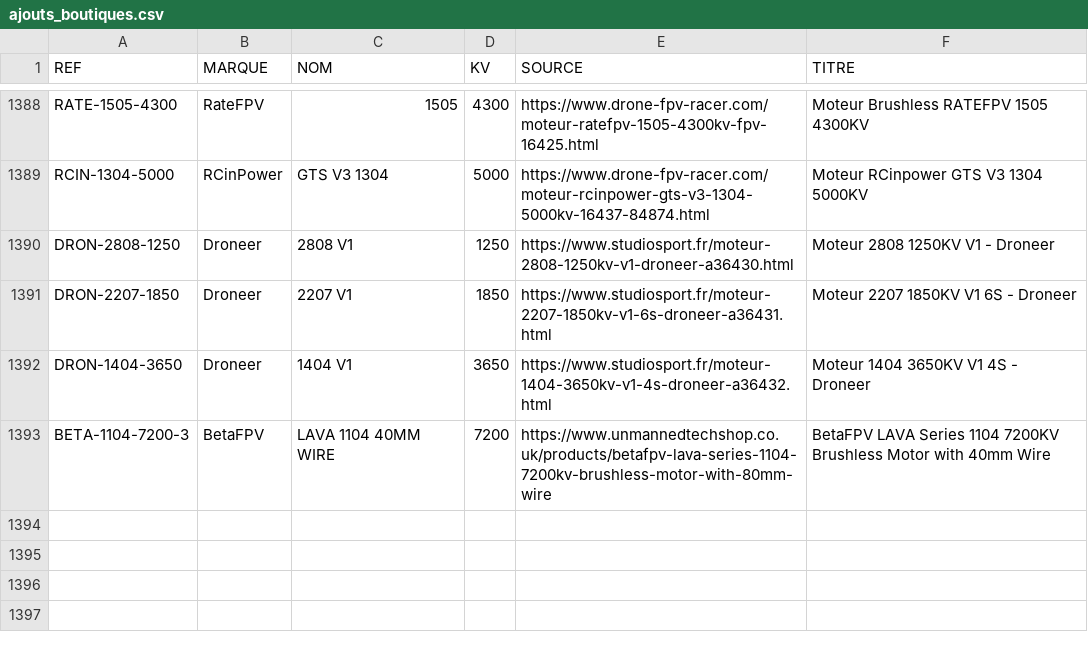
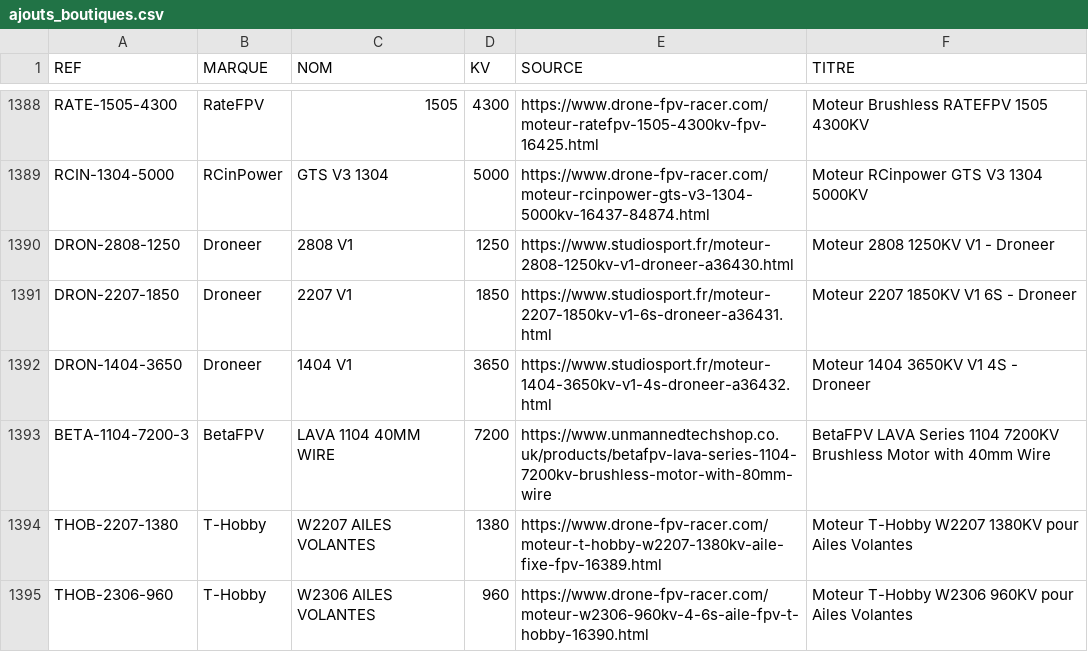
Before and after one commit to TakDai/Multi-Motors, a CSV file: catalogue/ajouts_boutiques.csv, drawn as a sheet; only a part is shown, gaps mark what is left out; the diff names each change by its address in the sheet, - before the commit and + after, or states it on an @@ line.

```diff
--- a/catalogue/ajouts_boutiques.csv
+++ b/catalogue/ajouts_boutiques.csv
+row 1394: THOB-2207-1380 | T-Hobby | W2207 AILES VOLANTES | 1380 | https://www.drone-fpv-racer.com/moteur-t-hobby-w2207-1380kv-aile-fixe-fpv-16389.html | Moteur T-Hobby W2207 1380KV pour Ailes Volantes
+row 1395: THOB-2306-960 | T-Hobby | W2306 AILES VOLANTES | 960 | https://www.drone-fpv-racer.com/moteur-w2306-960kv-4-6s-aile-fpv-t-hobby-16390.html | Moteur T-Hobby W2306 960KV pour Ailes Volantes
```
Also changed, not shown: 19 other files.
